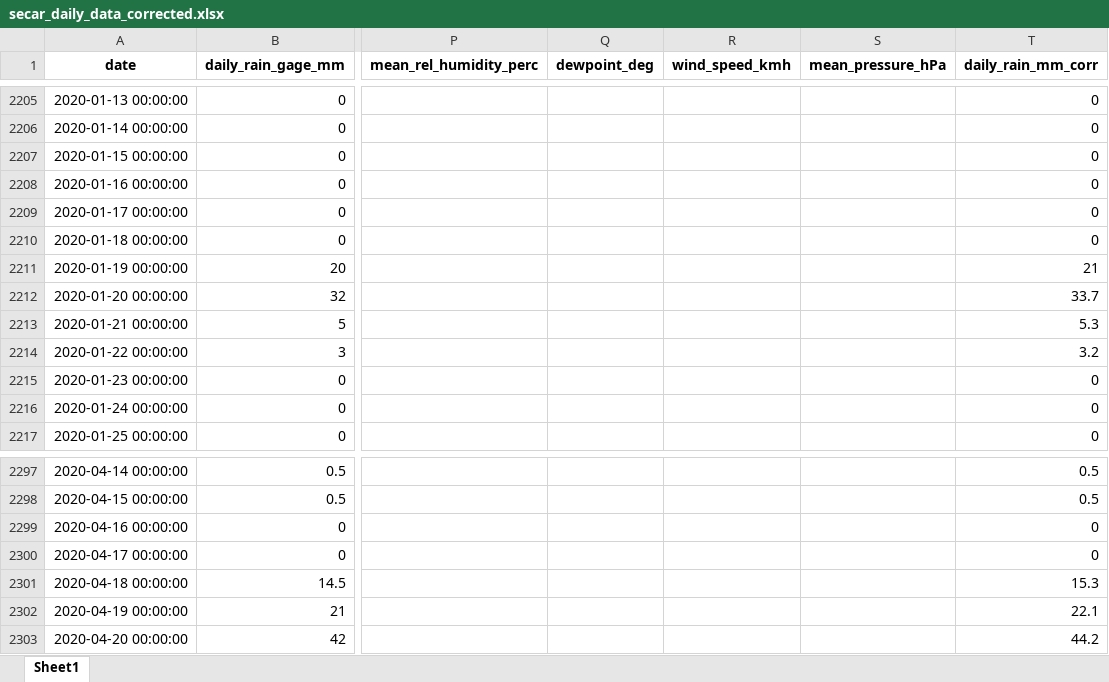
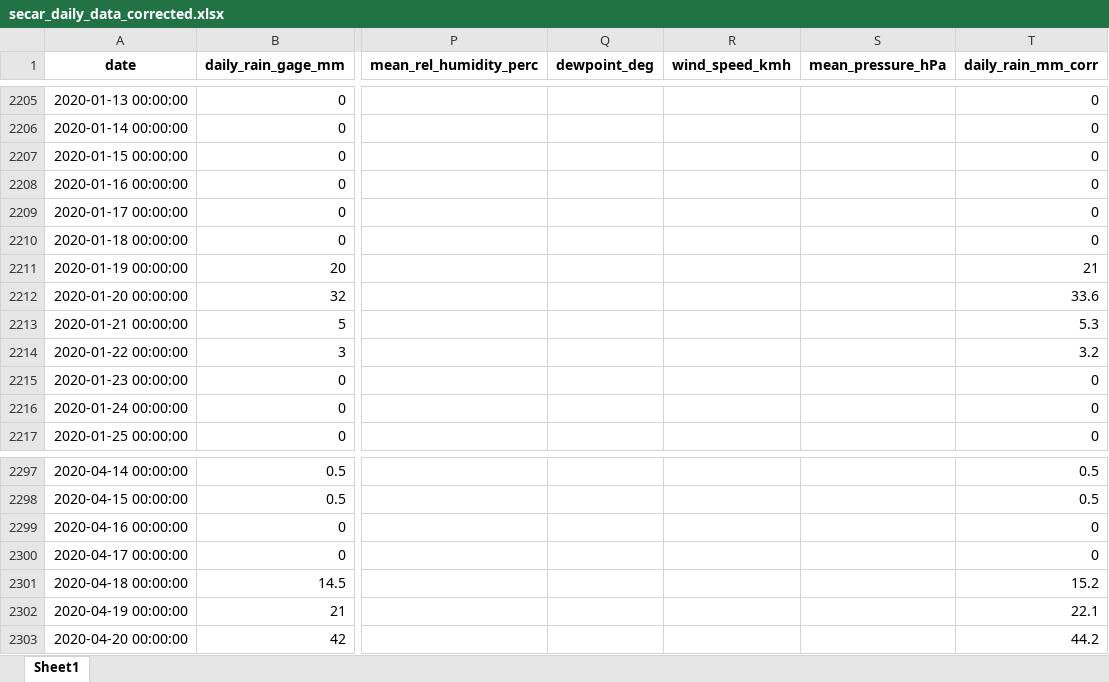
Before and after one commit to idfeiven/app-secar_meteo_data, an Excel workbook: data/secar_daily_data_corrected.xlsx, sheet Sheet1, drawn as a sheet; only a part is shown, gaps mark what is left out; values as stored, in another font and other column widths than the file's, no borders; the diff covers the shown part only; the diff names each change by its address in the sheet, - before the commit and + after, or states it on an @@ line.

```diff
--- a/data/secar_daily_data_corrected.xlsx (sheet Sheet1)
+++ b/data/secar_daily_data_corrected.xlsx (sheet Sheet1)
-T2212 (daily_rain_mm_corr): 33.7
+T2212 (daily_rain_mm_corr): 33.6
-T2301 (daily_rain_mm_corr): 15.3
+T2301 (daily_rain_mm_corr): 15.2
```
Also changed, not shown: 16 added rows and 10 edited cells elsewhere in this sheet, data/daily_manual_rain_gage_data.xlsx, data/secar_daily_data.xlsx, 2 other files.
